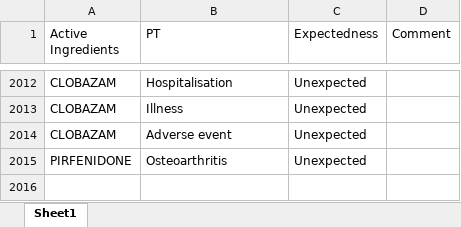
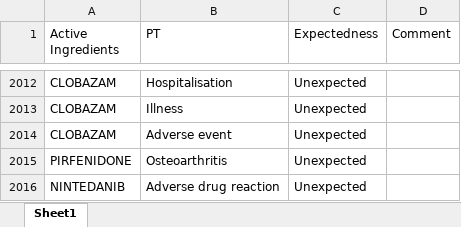
Before and after one commit to JPadhy0680/PV-Automation-Hub-Test, an Excel workbook: data/Listedness_CX.xlsx, sheet Sheet1, drawn as a sheet; only a part is shown, gaps mark what is left out; values as stored, in another font and other column widths than the file's, no borders; the diff names each change by its address in the sheet, - before the commit and + after, or states it on an @@ line.

Commit message:
Update listedness: NINTEDANIB / Adverse drug reaction

```diff
--- a/data/Listedness_CX.xlsx (sheet Sheet1)
+++ b/data/Listedness_CX.xlsx (sheet Sheet1)
+row 2016: NINTEDANIB | Adverse drug reaction | Unexpected
```
